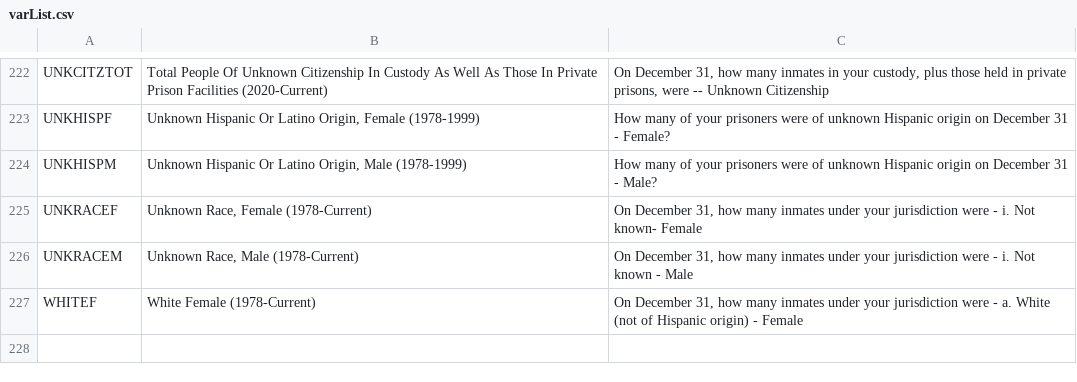
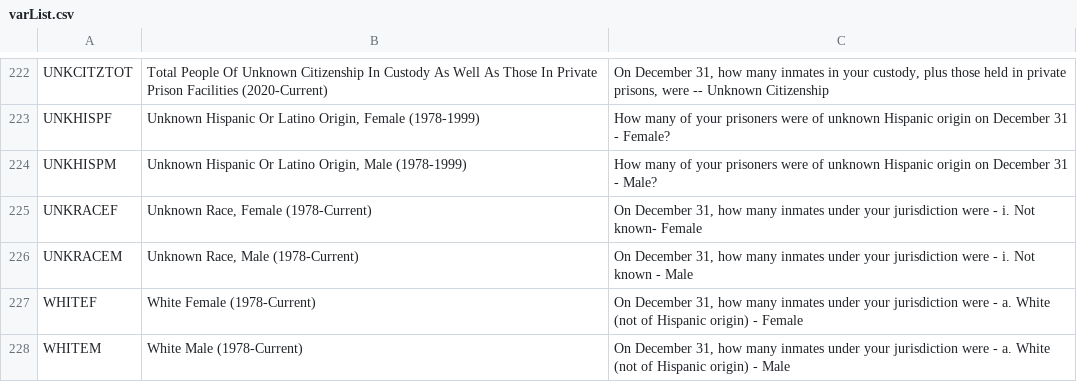
Before and after one commit to LBCollyer/LBCollyer.github.io, a CSV file: varList.csv, drawn as a sheet; only a part is shown, gaps mark what is left out; the diff names each change by its address in the sheet, - before the commit and + after, or states it on an @@ line.

Commit message:
Update varList.csv

```diff
--- a/varList.csv
+++ b/varList.csv
+row 228: WHITEM | White Male (1978-Current) | On December 31, how many inmates under your jurisdiction were - a. White (not of Hispanic origin) - Male
```
